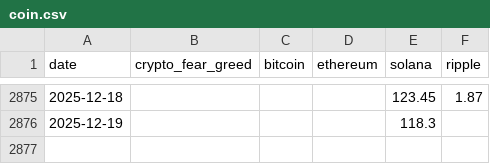
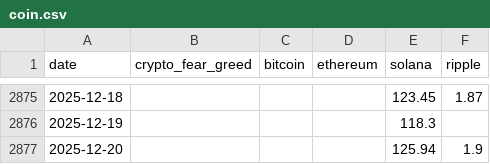
Before and after one commit to phj1120/fearAndGreed, a CSV file: docs/data/coin.csv, drawn as a sheet; only a part is shown, gaps mark what is left out; the diff names each change by its address in the sheet, - before the commit and + after, or states it on an @@ line.

```diff
--- a/docs/data/coin.csv
+++ b/docs/data/coin.csv
+row 2877: 2025-12-20 |  |  |  | 125.94 | 1.9
```
Also changed, not shown: data/coin.csv.
